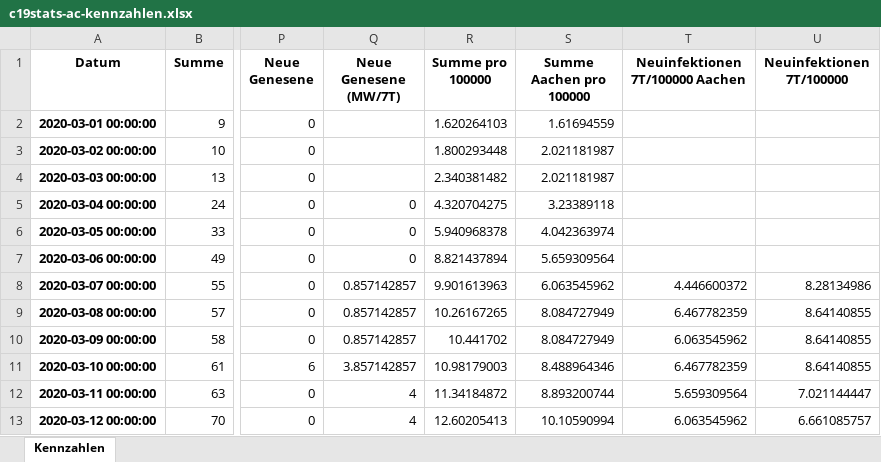
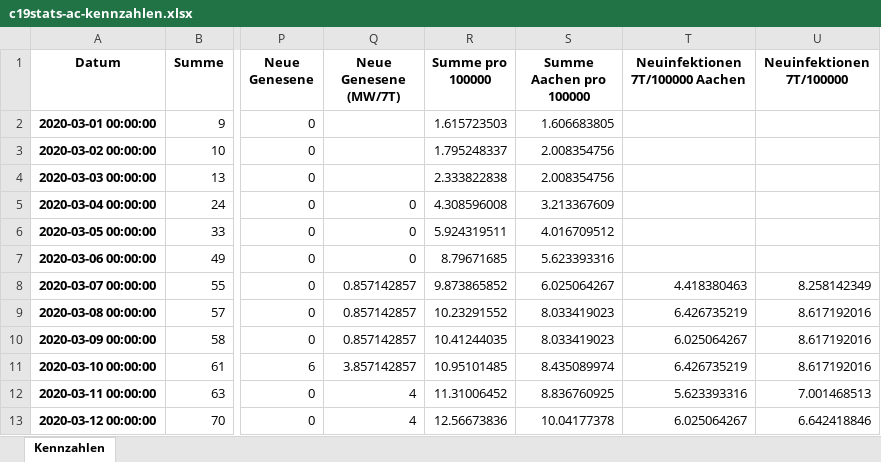
Before and after one commit to MartinHolle/covid-19-statistics-aachen, an Excel workbook: data/c19stats-ac-kennzahlen.xlsx, sheet Kennzahlen, drawn as a sheet; only a part is shown, gaps mark what is left out; values as stored, in another font and other column widths than the file's, no borders; the diff covers the shown part only; the diff names each change by its address in the sheet, - before the commit and + after, or states it on an @@ line.

Commit message:
Kleinere Änderungen

```diff
--- a/data/c19stats-ac-kennzahlen.xlsx (sheet Kennzahlen)
+++ b/data/c19stats-ac-kennzahlen.xlsx (sheet Kennzahlen)
-R2 (Summe pro 100000): 1.620264103
+R2 (Summe pro 100000): 1.615723503
-S2 (Summe Aachen pro 100000): 1.61694559
+S2 (Summe Aachen pro 100000): 1.606683805
-R3 (Summe pro 100000): 1.800293448
+R3 (Summe pro 100000): 1.795248337
-S3:S4 (Summe Aachen pro 100000): 2.021181987
+S3:S4 (Summe Aachen pro 100000): 2.008354756
-R4 (Summe pro 100000): 2.340381482
+R4 (Summe pro 100000): 2.333822838
-R5 (Summe pro 100000): 4.320704275
+R5 (Summe pro 100000): 4.308596008
-S5 (Summe Aachen pro 100000): 3.23389118
+S5 (Summe Aachen pro 100000): 3.213367609
-R6 (Summe pro 100000): 5.940968378
+R6 (Summe pro 100000): 5.924319511
-S6 (Summe Aachen pro 100000): 4.042363974
+S6 (Summe Aachen pro 100000): 4.016709512
-R7 (Summe pro 100000): 8.821437894
+R7 (Summe pro 100000): 8.79671685
-S7 (Summe Aachen pro 100000): 5.659309564
+S7 (Summe Aachen pro 100000): 5.623393316
-R8 (Summe pro 100000): 9.901613963
+R8 (Summe pro 100000): 9.873865852
-S8 (Summe Aachen pro 100000): 6.063545962
+S8 (Summe Aachen pro 100000): 6.025064267
-T8 (Neuinfektionen 7T/100000 Aachen): 4.446600372
+T8 (Neuinfektionen 7T/100000 Aachen): 4.418380463
-U8 (Neuinfektionen 7T/100000): 8.28134986
+U8 (Neuinfektionen 7T/100000): 8.258142349
-R9 (Summe pro 100000): 10.26167265
+R9 (Summe pro 100000): 10.23291552
-S9:S10 (Summe Aachen pro 100000): 8.084727949
+S9:S10 (Summe Aachen pro 100000): 8.033419023
-T9 (Neuinfektionen 7T/100000 Aachen): 6.467782359
+T9 (Neuinfektionen 7T/100000 Aachen): 6.426735219
-U9:U11 (Neuinfektionen 7T/100000): 8.64140855
+U9:U11 (Neuinfektionen 7T/100000): 8.617192016
-R10 (Summe pro 100000): 10.441702
+R10 (Summe pro 100000): 10.41244035
-T10 (Neuinfektionen 7T/100000 Aachen): 6.063545962
+T10 (Neuinfektionen 7T/100000 Aachen): 6.025064267
-R11 (Summe pro 100000): 10.98179003
+R11 (Summe pro 100000): 10.95101485
-S11 (Summe Aachen pro 100000): 8.488964346
+S11 (Summe Aachen pro 100000): 8.435089974
-T11 (Neuinfektionen 7T/100000 Aachen): 6.467782359
+T11 (Neuinfektionen 7T/100000 Aachen): 6.426735219
-R12 (Summe pro 100000): 11.34184872
+R12 (Summe pro 100000): 11.31006452
-S12 (Summe Aachen pro 100000): 8.893200744
+S12 (Summe Aachen pro 100000): 8.836760925
-T12 (Neuinfektionen 7T/100000 Aachen): 5.659309564
+T12 (Neuinfektionen 7T/100000 Aachen): 5.623393316
-U12 (Neuinfektionen 7T/100000): 7.021144447
+U12 (Neuinfektionen 7T/100000): 7.001468513
-R13 (Summe pro 100000): 12.60205413
+R13 (Summe pro 100000): 12.56673836
-S13 (Summe Aachen pro 100000): 10.10590994
+S13 (Summe Aachen pro 100000): 10.04177378
-T13 (Neuinfektionen 7T/100000 Aachen): 6.063545962
+T13 (Neuinfektionen 7T/100000 Aachen): 6.025064267
-U13 (Neuinfektionen 7T/100000): 6.661085757
+U13 (Neuinfektionen 7T/100000): 6.642418846
```
Also changed, not shown: 13 added rows and 796 edited cells elsewhere in this sheet, data/c19stats-ac-import.xlsx, data/c19stats-ac-rohdaten.xlsx, 5 other files.
